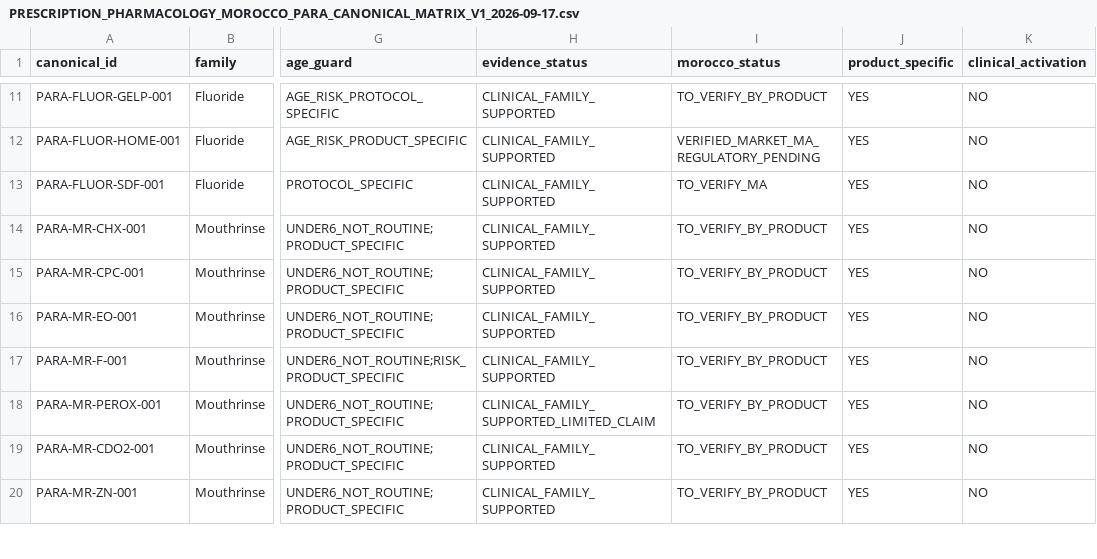
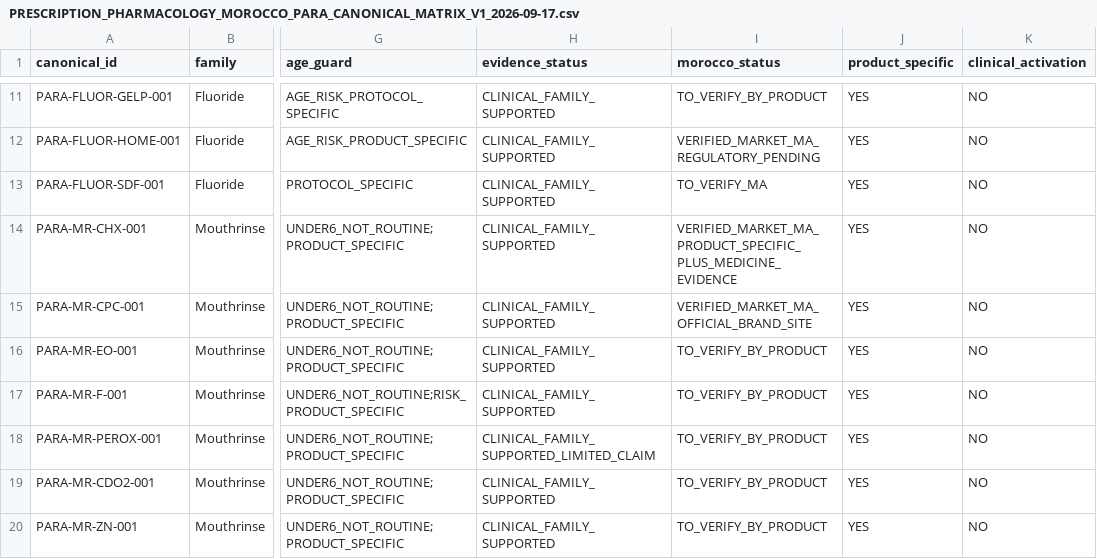
Before and after one commit to hraaaaf/Digital_crown, a CSV file: docs/audits/PRESCRIPTION_PHARMACOLOGY_MOROCCO_PARA_CANONICAL_MATRIX_V1_2026-09-17.csv, drawn as a sheet; only a part is shown, gaps mark what is left out; the diff names each change by its address in the sheet, - before the commit and + after, or states it on an @@ line.

Commit message:
docs(pharmacology): localize Morocco CHX CPC families

```diff
--- a/docs/audits/PRESCRIPTION_PHARMACOLOGY_MOROCCO_PARA_CANONICAL_MATRIX_V1_2026-09-17.csv
+++ b/docs/audits/PRESCRIPTION_PHARMACOLOGY_MOROCCO_PARA_CANONICAL_MATRIX_V1_2026-09-17.csv
-I14 (morocco_status): TO_VERIFY_BY_PRODUCT
+I14 (morocco_status): VERIFIED_MARKET_MA_PRODUCT_SPECIFIC_PLUS_MEDICINE_EVIDENCE
-I15 (morocco_status): TO_VERIFY_BY_PRODUCT
+I15 (morocco_status): VERIFIED_MARKET_MA_OFFICIAL_BRAND_SITE
```
